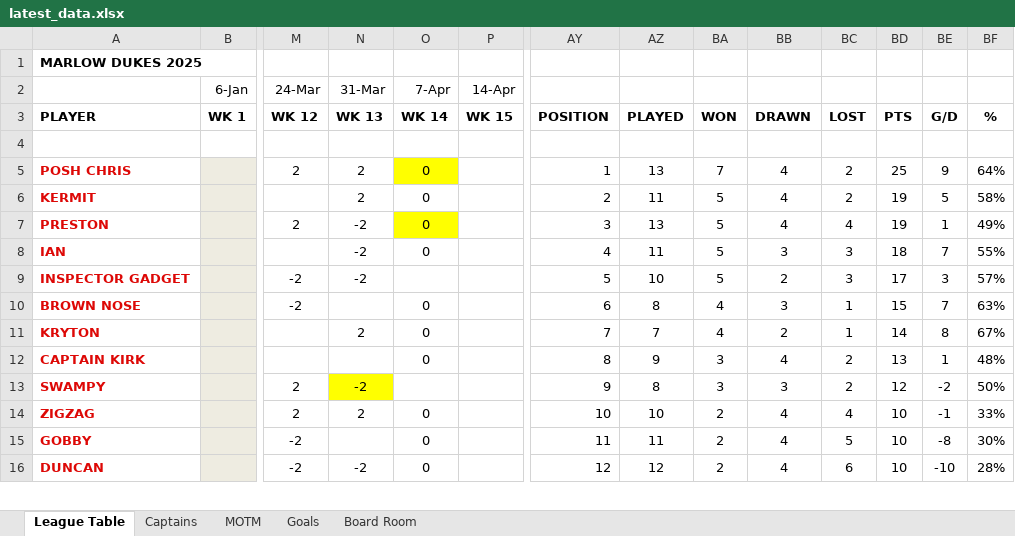
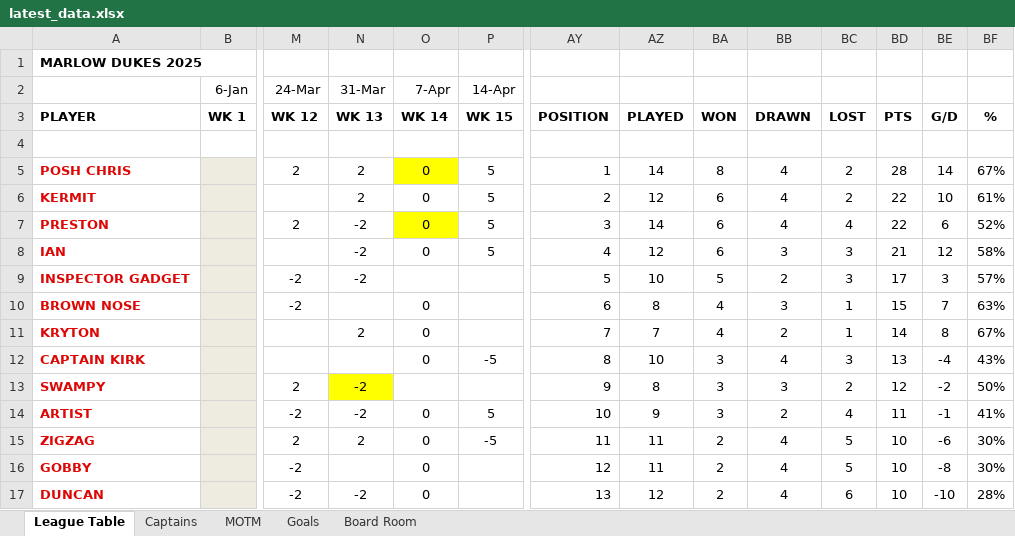
Before and after one commit to stateside2/marlow-dukes, an Excel workbook: data/latest_data.xlsx, sheet League Table, drawn as a sheet; only a part is shown, gaps mark what is left out; values as stored, in another font and other column widths than the file's, no borders; charts and pictures not drawn; addresses are those after the commit; rows hold the shown columns only; the diff covers the shown part only; the diff names each change by its address in the sheet, - before the commit and + after, or states it on an @@ line.

```diff
--- a/data/latest_data.xlsx (sheet League Table)
+++ b/data/latest_data.xlsx (sheet League Table)
-P5:P8 (14-Apr): (empty)
+P5:P8 (14-Apr): 5
-AZ5: 13
+AZ5: 14
-BA5: 7
+BA5: 8
-BD5: 25
+BD5: 28
-BE5: 9
+BE5: 14
-BF5: 64%
+BF5: 67%
-AZ6: 11
+AZ6: 12
-BA6:BA8: 5
+BA6:BA8: 6
-BD6:BD7: 19
+BD6:BD7: 22
-BE6: 5
+BE6: 10
-BF6: 58%
+BF6: 61%
-AZ7: 13
+AZ7: 14
-BE7: 1
+BE7: 6
-BF7: 49%
+BF7: 52%
-AZ8: 11
+AZ8: 12
-BD8: 18
+BD8: 21
-BE8: 7
+BE8: 12
-BF8: 55%
+BF8: 58%
-P12 (14-Apr): (empty)
+P12 (14-Apr): -5
-AZ12: 9
+AZ12: 10
-BC12: 2
+BC12: 3
-BE12: 1
+BE12: -4
-BF12: 48%
+BF12: 43%
+row 14: ARTIST |  | -2 | -2 | 0 | 5 | 10 | 9 | 3 | 2 | 4 | 11 | -1 | 41%
-P15 (14-Apr): (empty)
+P15 (14-Apr): -5
-AY15: 10
+AY15: 11
-AZ15: 10
+AZ15: 11
-BC15: 4
+BC15: 5
-BE15: -1
+BE15: -6
-BF15: 33%
+BF15: 30%
-AY16: 11
+AY16: 12
-AY17: 12
+AY17: 13
```
Also changed, not shown: 2 added rows, 3 removed rows, 36 edited cells and cell formats elsewhere in this sheet, sheet Captains, sheet Board Room, sheet Goals, sheet MOTM, formulas that keep their value, hidden cells, 2 other files.
